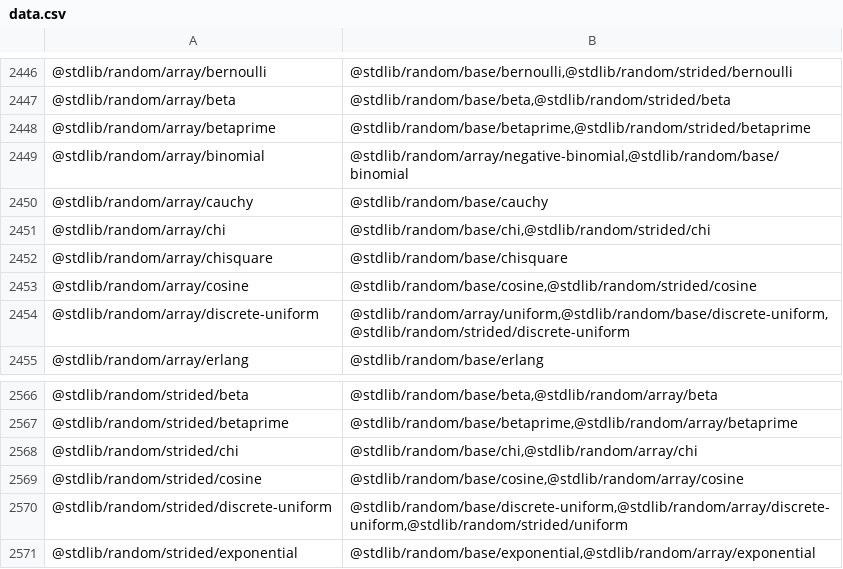
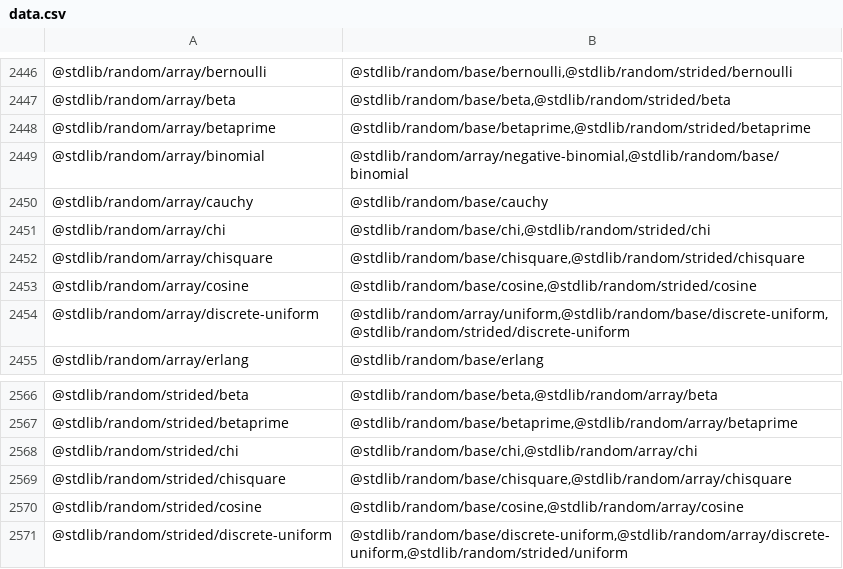
Before and after one commit to stdlib-js/namespace, a CSV file: pkg2related/data/data.csv, drawn as a sheet; only a part is shown, gaps mark what is left out; the shorter side is filled out with more unchanged rows.

```diff
--- a/pkg2related/data/data.csv
+++ b/pkg2related/data/data.csv
@@ -2451,3 +2451,3 @@
 "@stdlib/random/array/chi","@stdlib/random/base/chi,@stdlib/random/strided/chi"
-"@stdlib/random/array/chisquare","@stdlib/random/base/chisquare"
+"@stdlib/random/array/chisquare","@stdlib/random/base/chisquare,@stdlib/random/strided/chisquare"
 "@stdlib/random/array/cosine","@stdlib/random/base/cosine,@stdlib/random/strided/cosine"
@@ -2568,2 +2568,3 @@
 "@stdlib/random/strided/chi","@stdlib/random/base/chi,@stdlib/random/array/chi"
+"@stdlib/random/strided/chisquare","@stdlib/random/base/chisquare,@stdlib/random/array/chisquare"
 "@stdlib/random/strided/cosine","@stdlib/random/base/cosine,@stdlib/random/array/cosine"
```
Also changed, not shown: alias2pkg/data/data.csv, alias2related/data/data.csv, 16 other files.
